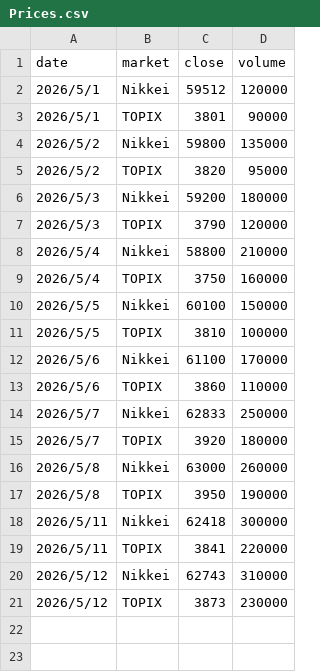
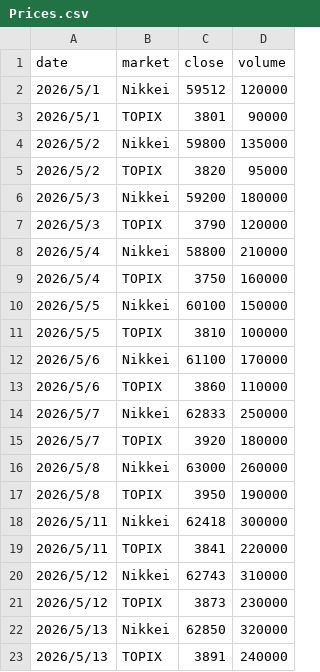
Before and after one commit to mitto-bot/GitHub, a CSV file: Prices.csv, drawn as a sheet; the diff names each change by its address in the sheet, - before the commit and + after, or states it on an @@ line.

Commit message:
Update Prices.csv

```diff
--- a/Prices.csv
+++ b/Prices.csv
+row 22: 2026/5/13 | Nikkei | 62850 | 320000
+row 23: 2026/5/13 | TOPIX | 3891 | 240000
```
